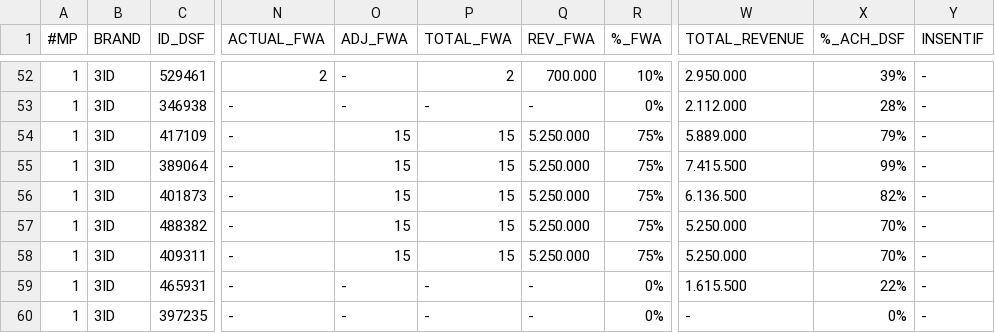
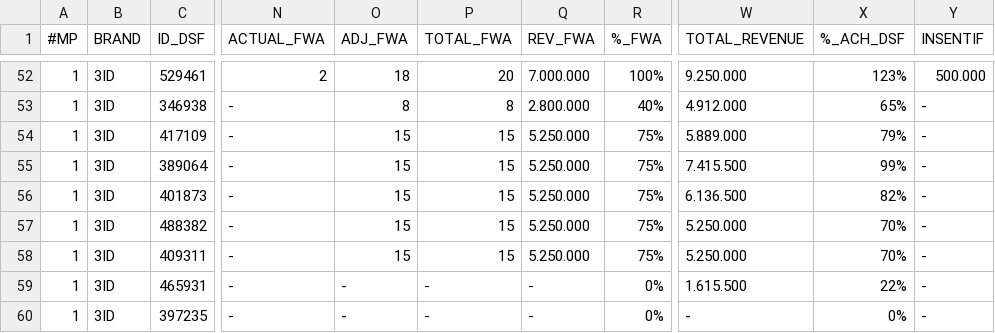
Before and after one commit to hiskiatb/dsf-dashboard, a CSV file: public/DSF_202603.csv, drawn as a sheet; only a part is shown, gaps mark what is left out; the diff covers the shown part only; the diff names each change by its address in the sheet, - before the commit and + after, or states it on an @@ line.

```diff
--- a/public/DSF_202603.csv
+++ b/public/DSF_202603.csv
-O52 (ADJ_FWA): -
+O52 (ADJ_FWA): 18
-P52 (TOTAL_FWA): 2
+P52 (TOTAL_FWA): 20
-Q52 (REV_FWA): 700.000
+Q52 (REV_FWA): 7.000.000
-R52 (%_FWA): 10%
+R52 (%_FWA): 100%
-W52 (TOTAL_REVENUE): 2.950.000
+W52 (TOTAL_REVENUE): 9.250.000
-X52 (%_ACH_DSF): 39%
+X52 (%_ACH_DSF): 123%
-Y52 (INSENTIF): -
+Y52 (INSENTIF): 500.000
-O53 (ADJ_FWA): -
+O53 (ADJ_FWA): 8
-P53 (TOTAL_FWA): -
+P53 (TOTAL_FWA): 8
-Q53 (REV_FWA): -
+Q53 (REV_FWA): 2.800.000
-R53 (%_FWA): 0%
+R53 (%_FWA): 40%
-W53 (TOTAL_REVENUE): 2.112.000
+W53 (TOTAL_REVENUE): 4.912.000
-X53 (%_ACH_DSF): 28%
+X53 (%_ACH_DSF): 65%
```
Also changed, not shown: 31 edited cells elsewhere in this file, 1 other file.
